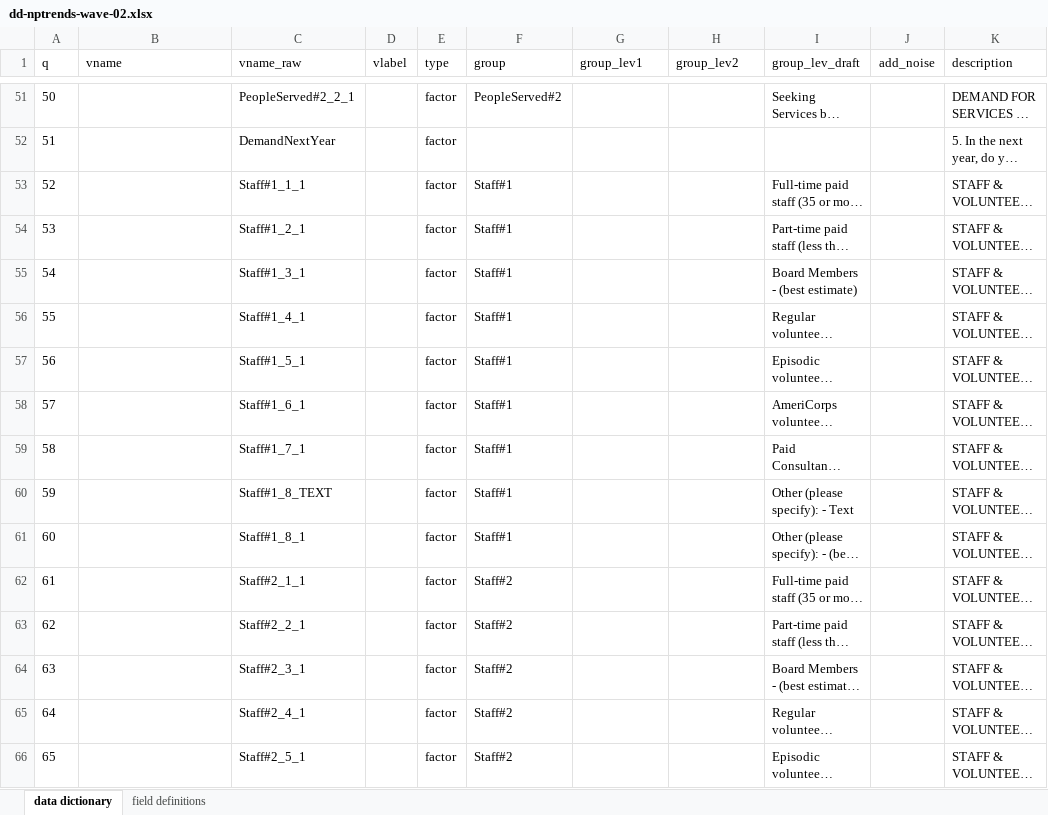
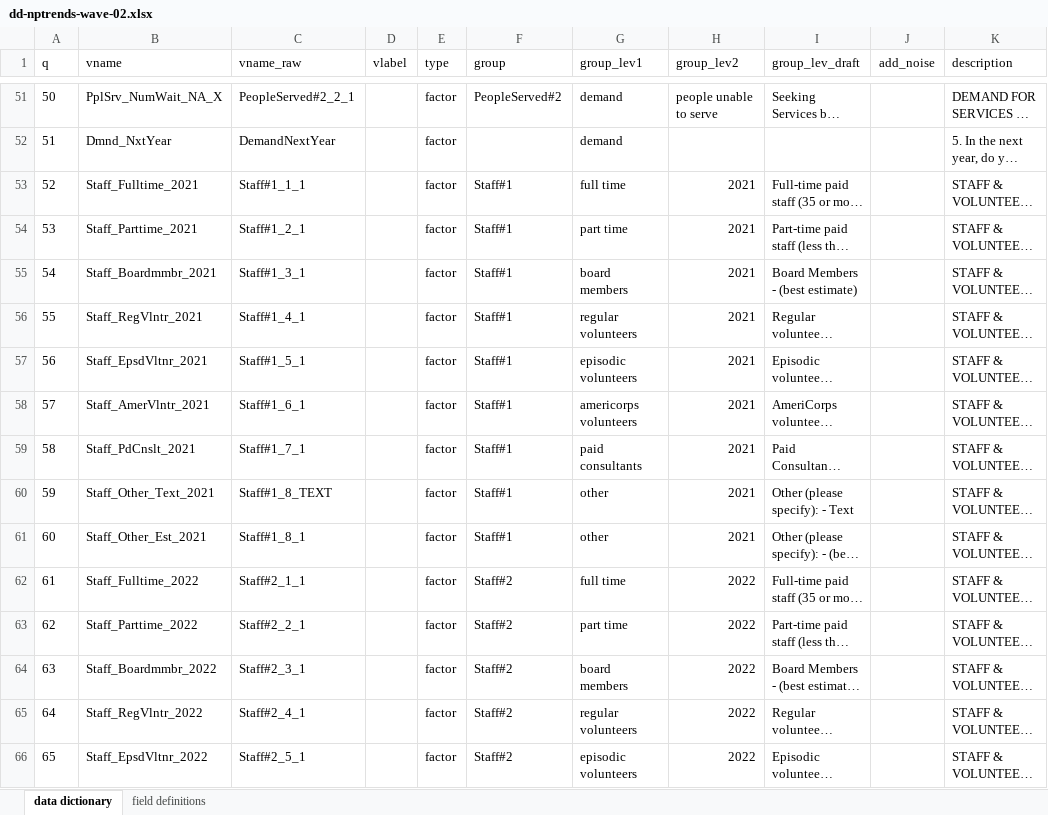
Before and after one commit to UrbanInstitute/nccs-nptrends, an Excel workbook: dd-nptrends-wave-02.xlsx, sheet data dictionary, drawn as a sheet; only a part is shown, gaps mark what is left out; long unchanged cells end in …; values as stored, in another font and other column widths than the file's, no borders; table styles not drawn; the diff covers the shown part only; the diff names each change by its address in the sheet, - before the commit and + after, or states it on an @@ line.

Commit message:
Update data dictionary
This commit:
1. renames variables for improved readability
2. assigns variables to groups and levels
3. indicates identifiable columns that require anonymization

```diff
--- a/dd-nptrends-wave-02.xlsx (sheet data dictionary)
+++ b/dd-nptrends-wave-02.xlsx (sheet data dictionary)
-B51 (vname): (empty)
+B51 (vname): PplSrv_NumWait_NA_X
-G51:G52 (group_lev1): (empty)
+G51:G52 (group_lev1): demand
-H51 (group_lev2): (empty)
+H51 (group_lev2): people unable to serve
-B52 (vname): (empty)
+B52 (vname): Dmnd_NxtYear
-B53 (vname): (empty)
+B53 (vname): Staff_Fulltime_2021
-G53 (group_lev1): (empty)
+G53 (group_lev1): full time
-H53:H61 (group_lev2): (empty)
+H53:H61 (group_lev2): 2021
-B54 (vname): (empty)
+B54 (vname): Staff_Parttime_2021
-G54 (group_lev1): (empty)
+G54 (group_lev1): part time
-B55 (vname): (empty)
+B55 (vname): Staff_Boardmmbr_2021
-G55 (group_lev1): (empty)
+G55 (group_lev1): board members
-B56 (vname): (empty)
+B56 (vname): Staff_RegVlntr_2021
-G56 (group_lev1): (empty)
+G56 (group_lev1): regular volunteers
-B57 (vname): (empty)
+B57 (vname): Staff_EpsdVltnr_2021
-G57 (group_lev1): (empty)
+G57 (group_lev1): episodic volunteers
-B58 (vname): (empty)
+B58 (vname): Staff_AmerVlntr_2021
-G58 (group_lev1): (empty)
+G58 (group_lev1): americorps volunteers
-B59 (vname): (empty)
+B59 (vname): Staff_PdCnslt_2021
-G59 (group_lev1): (empty)
+G59 (group_lev1): paid consultants
-B60 (vname): (empty)
+B60 (vname): Staff_Other_Text_2021
-G60:G61 (group_lev1): (empty)
+G60:G61 (group_lev1): other
-B61 (vname): (empty)
+B61 (vname): Staff_Other_Est_2021
-B62 (vname): (empty)
+B62 (vname): Staff_Fulltime_2022
-G62 (group_lev1): (empty)
+G62 (group_lev1): full time
-H62:H66 (group_lev2): (empty)
+H62:H66 (group_lev2): 2022
-B63 (vname): (empty)
+B63 (vname): Staff_Parttime_2022
-G63 (group_lev1): (empty)
+G63 (group_lev1): part time
-B64 (vname): (empty)
+B64 (vname): Staff_Boardmmbr_2022
-G64 (group_lev1): (empty)
+G64 (group_lev1): board members
-B65 (vname): (empty)
+B65 (vname): Staff_RegVlntr_2022
-G65 (group_lev1): (empty)
+G65 (group_lev1): regular volunteers
-B66 (vname): (empty)
+B66 (vname): Staff_EpsdVltnr_2022
-G66 (group_lev1): (empty)
+G66 (group_lev1): episodic volunteers
```
Also changed, not shown: 479 edited cells elsewhere in this sheet.
